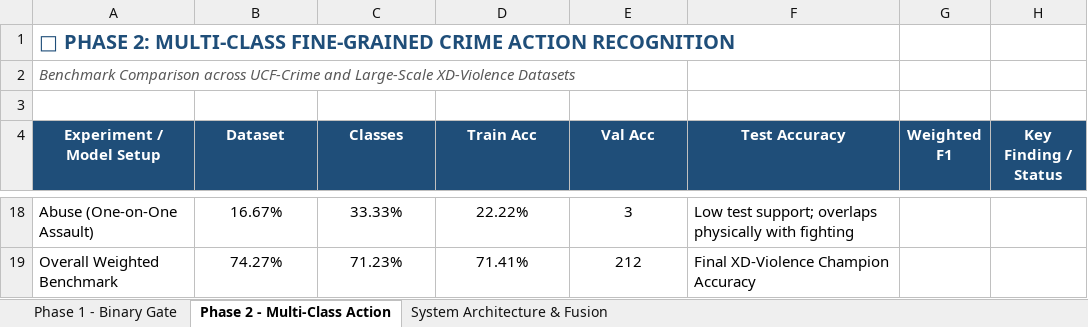
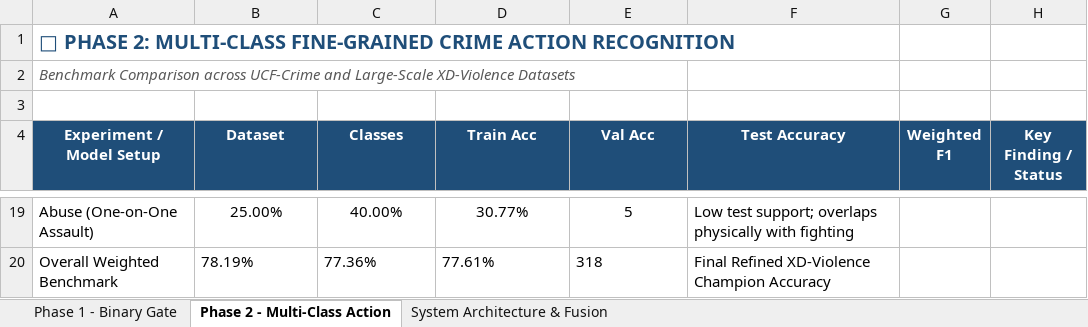
Before and after one commit to Visshu78/Realtime_Crime_detection, an Excel workbook: results.xlsx, sheet Phase 2 - Multi-Class Action, drawn as a sheet; only a part is shown, gaps mark what is left out; values as stored, in another font and other column widths than the file's, no borders; addresses are those after the commit; the diff covers the shown part only; the diff names each change by its address in the sheet, - before the commit and + after, or states it on an @@ line.

Commit message:
chore(benchmark): update Phase 2 benchmark to 77.36% test accuracy and 78.19% precision

```diff
--- a/results.xlsx (sheet Phase 2 - Multi-Class Action)
+++ b/results.xlsx (sheet Phase 2 - Multi-Class Action)
-B19 (Dataset): 16.67%
+B19 (Dataset): 25.00%
-C19 (Classes): 33.33%
+C19 (Classes): 40.00%
-D19 (Train Acc): 22.22%
+D19 (Train Acc): 30.77%
-E19 (Val Acc): 3
+E19 (Val Acc): 5
-B20 (Dataset): 74.27%
+B20 (Dataset): 78.19%
-B20:E20 alignment: center
+B20:E20 alignment: left
-C20 (Classes): 71.23%
+C20 (Classes): 77.36%
-D20 (Train Acc): 71.41%
+D20 (Train Acc): 77.61%
-E20 (Val Acc): 212
+E20 (Val Acc): 318
-F20 (Test Accuracy): Final XD-Violence Champion Accuracy
+F20 (Test Accuracy): Final Refined XD-Violence Champion Accuracy
```
Also changed, not shown: 1 added row, 23 edited cells and cell formats elsewhere in this sheet, 3 other files.
